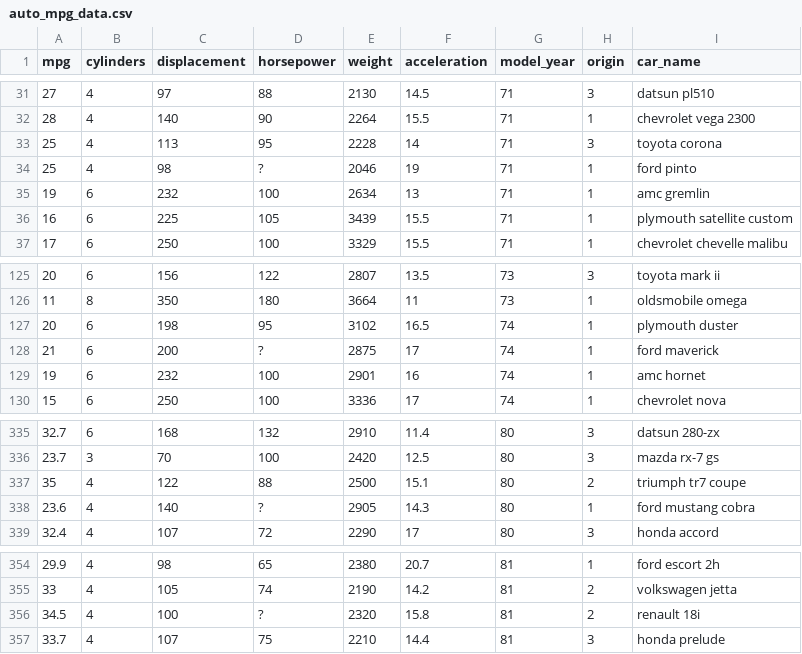
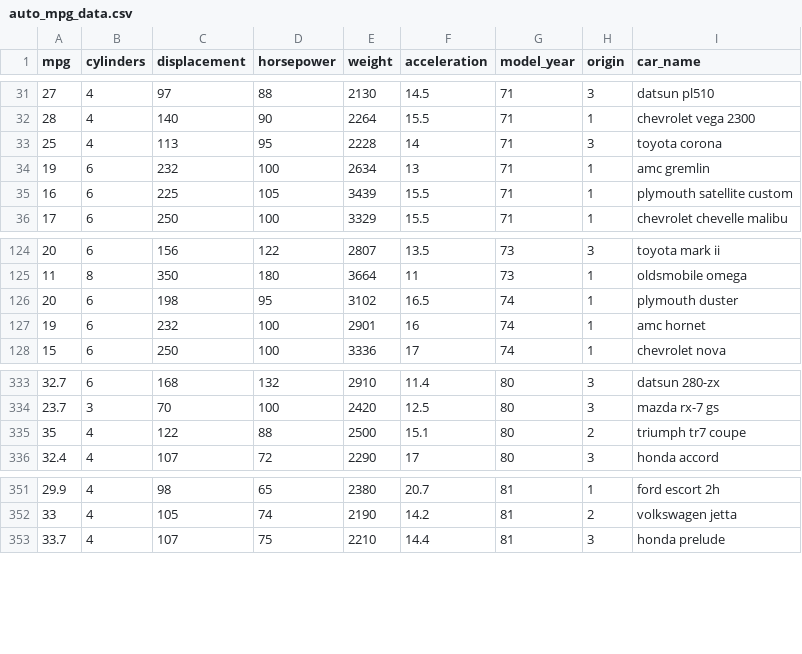
Before and after one commit to aguilarhsalvador/Regresion-lineal-simple-con-Python, a CSV file: auto_mpg_data.csv, drawn as a sheet; only a part is shown, gaps mark what is left out; the diff names each change by its address in the sheet, - before the commit and + after, or states it on an @@ line.

```diff
--- a/auto_mpg_data.csv
+++ b/auto_mpg_data.csv
-row 34: 25 | 4 | 98 | ? | 2046 | 19 | 71 | 1 | ford pinto
-row 128: 21 | 6 | 200 | ? | 2875 | 17 | 74 | 1 | ford maverick
-row 338: 23.6 | 4 | 140 | ? | 2905 | 14.3 | 80 | 1 | ford mustang cobra
-row 356: 34.5 | 4 | 100 | ? | 2320 | 15.8 | 81 | 2 | renault 18i
```
